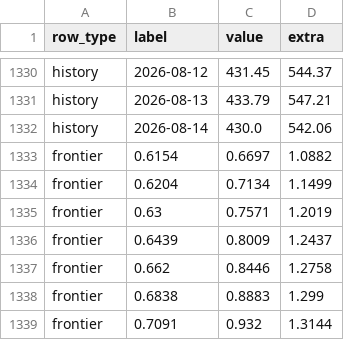
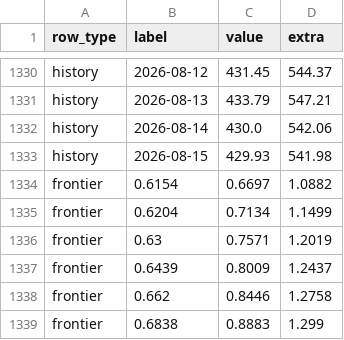
Before and after one commit to AnkeYan/crypto-pattern-lab-demo-FYP, a CSV file: data/portfolio_optimization.csv, drawn as a sheet; only a part is shown, gaps mark what is left out; the shorter side is filled out with more unchanged rows; the diff names each change by its address in the sheet, - before the commit and + after, or states it on an @@ line.

```diff
--- a/data/portfolio_optimization.csv
+++ b/data/portfolio_optimization.csv
+row 1333: history | 2026-08-15 | 429.93 | 541.98
```
Also changed, not shown: data/BTCUSDT.csv, data/rolling_correlation.csv, 12 other files.
